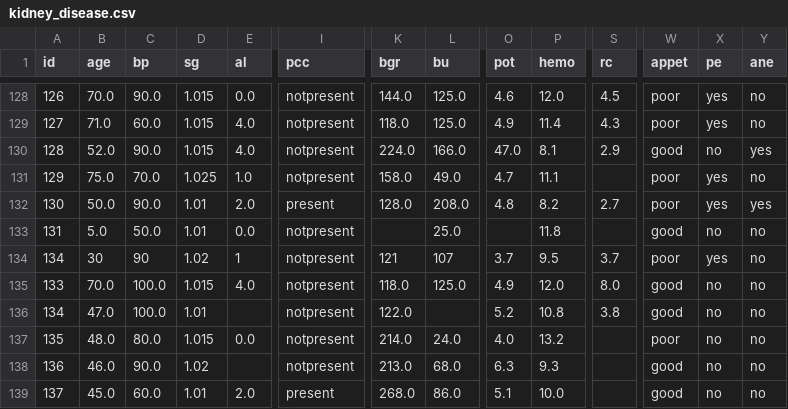
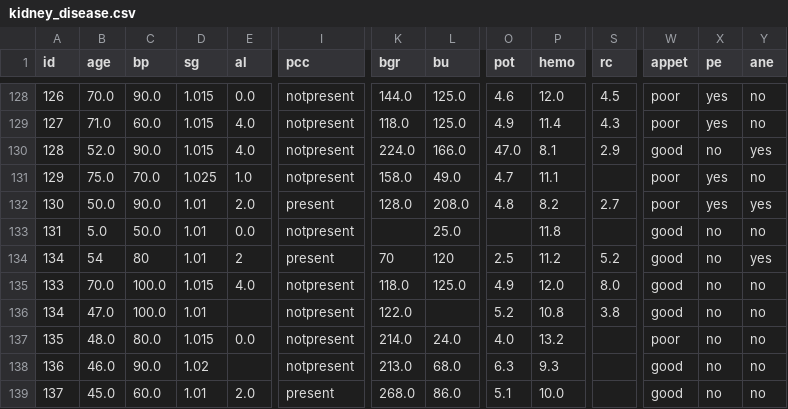
Before and after one commit to glitcchhh/ckd-prediction-with-ex-ai, a CSV file: LIME/kidney_disease.csv, drawn as a sheet; only a part is shown, gaps mark what is left out; the diff names each change by its address in the sheet, - before the commit and + after, or states it on an @@ line.

Commit message:
Lime to front end intergration complete

```diff
--- a/LIME/kidney_disease.csv
+++ b/LIME/kidney_disease.csv
-B134 (age): 30
+B134 (age): 54
-C134 (bp): 90
+C134 (bp): 80
-D134 (sg): 1.02
+D134 (sg): 1.01
-E134 (al): 1
+E134 (al): 2
-I134 (pcc): notpresent
+I134 (pcc): present
-K134 (bgr): 121
+K134 (bgr): 70
-L134 (bu): 107
+L134 (bu): 120
-O134 (pot): 3.7
+O134 (pot): 2.5
-P134 (hemo): 9.5
+P134 (hemo): 11.2
-S134 (rc): 3.7
+S134 (rc): 5.2
-W134 (appet): poor
+W134 (appet): good
-X134 (pe): yes
+X134 (pe): no
-Y134 (ane): no
+Y134 (ane): yes
```
Also changed, not shown: 5 other files.
